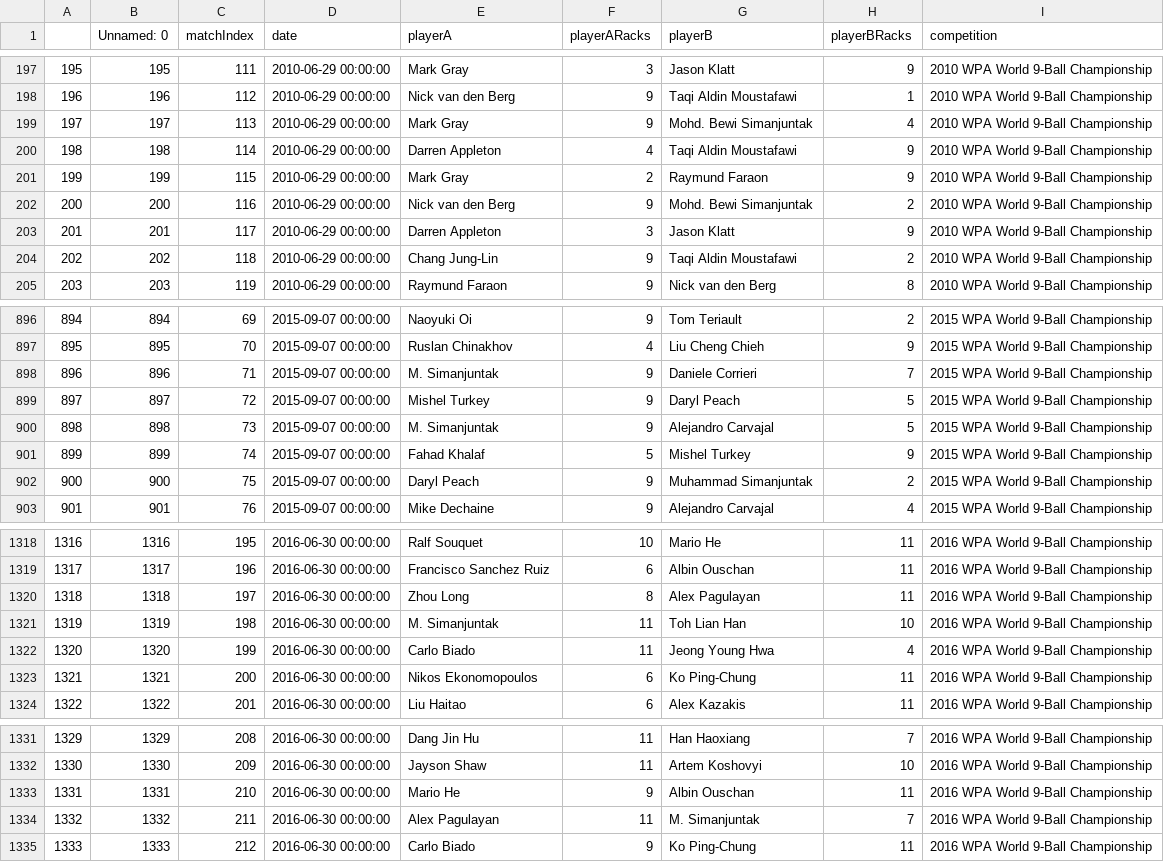
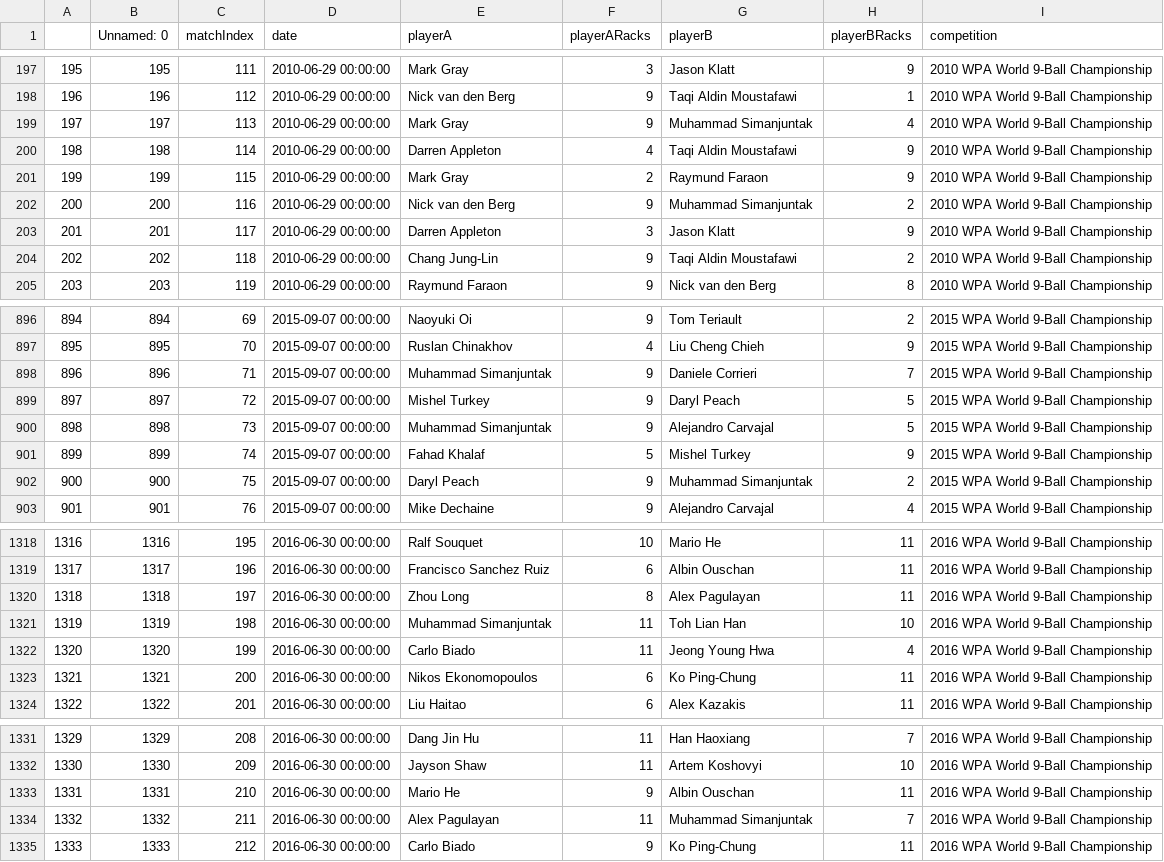
Before and after one commit to sethbilliau/SportsAnalytics, a CSV file: final/data/fulldf.csv, drawn as a sheet; only a part is shown, gaps mark what is left out.

```diff
--- a/final/data/fulldf.csv
+++ b/final/data/fulldf.csv
@@ -198,6 +198,6 @@
 196,196,112,2010-06-29 00:00:00,Nick van den Berg,9,Taqi Aldin Moustafawi,1,2010 WPA World 9-Ball Championship
-197,197,113,2010-06-29 00:00:00,Mark Gray,9,Mohd. Bewi Simanjuntak,4,2010 WPA World 9-Ball Championship
+197,197,113,2010-06-29 00:00:00,Mark Gray,9,Muhammad Simanjuntak,4,2010 WPA World 9-Ball Championship
 198,198,114,2010-06-29 00:00:00,Darren Appleton,4,Taqi Aldin Moustafawi,9,2010 WPA World 9-Ball Championship
 199,199,115,2010-06-29 00:00:00,Mark Gray,2,Raymund Faraon,9,2010 WPA World 9-Ball Championship
-200,200,116,2010-06-29 00:00:00,Nick van den Berg,9,Mohd. Bewi Simanjuntak,2,2010 WPA World 9-Ball Championship
+200,200,116,2010-06-29 00:00:00,Nick van den Berg,9,Muhammad Simanjuntak,2,2010 WPA World 9-Ball Championship
 201,201,117,2010-06-29 00:00:00,Darren Appleton,3,Jason Klatt,9,2010 WPA World 9-Ball Championship
@@ -897,5 +897,5 @@
 895,895,70,2015-09-07 00:00:00,Ruslan Chinakhov,4,Liu Cheng Chieh,9,2015 WPA World 9-Ball Championship
-896,896,71,2015-09-07 00:00:00,M. Simanjuntak,9,Daniele Corrieri,7,2015 WPA World 9-Ball Championship
+896,896,71,2015-09-07 00:00:00,Muhammad Simanjuntak,9,Daniele Corrieri,7,2015 WPA World 9-Ball Championship
 897,897,72,2015-09-07 00:00:00,Mishel Turkey,9,Daryl Peach,5,2015 WPA World 9-Ball Championship
-898,898,73,2015-09-07 00:00:00,M. Simanjuntak,9,Alejandro Carvajal,5,2015 WPA World 9-Ball Championship
+898,898,73,2015-09-07 00:00:00,Muhammad Simanjuntak,9,Alejandro Carvajal,5,2015 WPA World 9-Ball Championship
 899,899,74,2015-09-07 00:00:00,Fahad Khalaf,5,Mishel Turkey,9,2015 WPA World 9-Ball Championship
@@ -1320,3 +1320,3 @@
 1318,1318,197,2016-06-30 00:00:00,Zhou Long,8,Alex Pagulayan,11,2016 WPA World 9-Ball Championship
-1319,1319,198,2016-06-30 00:00:00,M. Simanjuntak,11,Toh Lian Han,10,2016 WPA World 9-Ball Championship
+1319,1319,198,2016-06-30 00:00:00,Muhammad Simanjuntak,11,Toh Lian Han,10,2016 WPA World 9-Ball Championship
 1320,1320,199,2016-06-30 00:00:00,Carlo Biado,11,Jeong Young Hwa,4,2016 WPA World 9-Ball Championship
@@ -1333,3 +1333,3 @@
 1331,1331,210,2016-06-30 00:00:00,Mario He,9,Albin Ouschan,11,2016 WPA World 9-Ball Championship
-1332,1332,211,2016-06-30 00:00:00,Alex Pagulayan,11,M. Simanjuntak,7,2016 WPA World 9-Ball Championship
+1332,1332,211,2016-06-30 00:00:00,Alex Pagulayan,11,Muhammad Simanjuntak,7,2016 WPA World 9-Ball Championship
 1333,1333,212,2016-06-30 00:00:00,Carlo Biado,9,Ko Ping-Chung,11,2016 WPA World 9-Ball Championship
```
Also changed, not shown: 1 other file.
